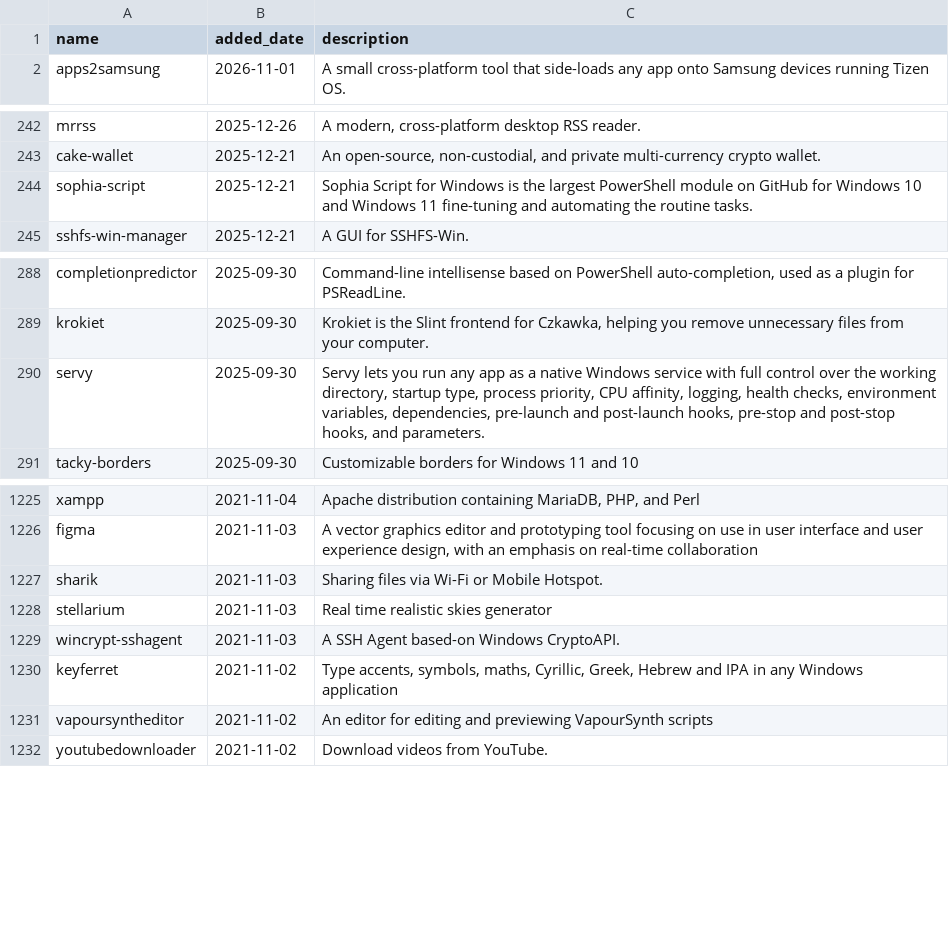
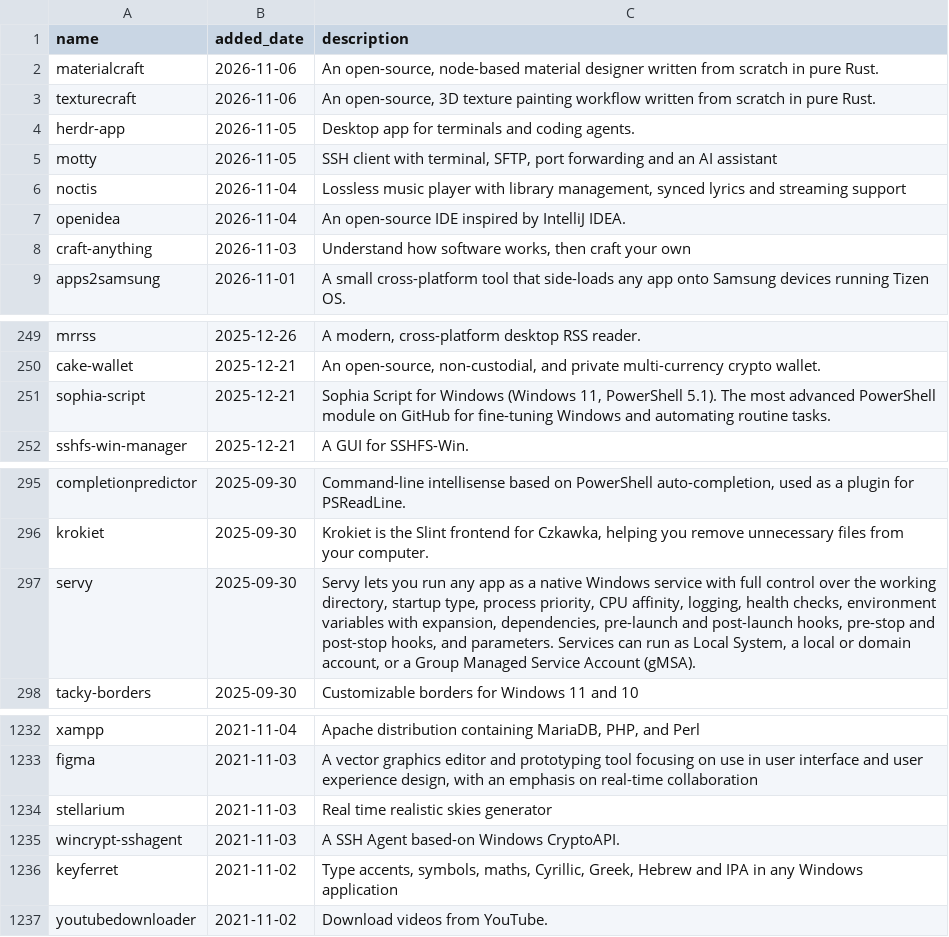
Before and after one commit to scillidan/actions, a CSV file: scoop-manifests/added_extras.csv, drawn as a sheet; only a part is shown, gaps mark what is left out.

```diff
--- a/scoop-manifests/added_extras.csv
+++ b/scoop-manifests/added_extras.csv
@@ -1,2 +1,9 @@
 name,added_date,description
+materialcraft,2026-11-06,"An open-source, node-based material designer written from scratch in pure Rust."
+texturecraft,2026-11-06,"An open-source, 3D texture painting workflow written from scratch in pure Rust."
+herdr-app,2026-11-05,Desktop app for terminals and coding agents.
+motty,2026-11-05,"SSH client with terminal, SFTP, port forwarding and an AI assistant"
+noctis,2026-11-04,"Lossless music player with library management, synced lyrics and streaming support"
+openidea,2026-11-04,An open-source IDE inspired by IntelliJ IDEA.
+craft-anything,2026-11-03,"Understand how software works, then craft your own"
 apps2samsung,2026-11-01,A small cross-platform tool that side-loads any app onto Samsung devices running Tizen OS.
@@ -243,3 +250,3 @@ mrrss,2025-12-26,"A modern, cross-platform desktop RSS reader."
 cake-wallet,2025-12-21,"An open-source, non-custodial, and private multi-currency crypto wallet."
-sophia-script,2025-12-21,Sophia Script for Windows is the largest PowerShell module on GitHub for Windows 10 and Windows 11 fine-tuning and automating the routine tasks.
+sophia-script,2025-12-21,"Sophia Script for Windows (Windows 11, PowerShell 5.1). The most advanced PowerShell module on GitHub for fine-tuning Windows and automating routine tasks."
 sshfs-win-manager,2025-12-21,A GUI for SSHFS-Win.
@@ -289,3 +296,3 @@ completionpredictor,2025-09-30,"Command-line intellisense based on PowerShell au
 krokiet,2025-09-30,"Krokiet is the Slint frontend for Czkawka, helping you remove unnecessary files from your computer."
-servy,2025-09-30,"Servy lets you run any app as a native Windows service with full control over the working directory, startup type, process priority, CPU affinity, logging, health checks, environment variables, dependencies, pre-launch and post-launch hooks, pre-stop and post-stop hooks, and parameters."
+servy,2025-09-30,"Servy lets you run any app as a native Windows service with full control over the working directory, startup type, process priority, CPU affinity, logging, health checks, environment variables with expansion, dependencies, pre-launch and post-launch hooks, pre-stop and post-stop hooks, and parameters. Services can run as Local System, a local or domain account, or a Group Managed Service Account (gMSA)."
 tacky-borders,2025-09-30,Customizable borders for Windows 11 and 10
@@ -1226,3 +1233,2 @@ xampp,2021-11-04,"Apache distribution containing MariaDB, PHP, and Perl"
 figma,2021-11-03,"A vector graphics editor and prototyping tool focusing on use in user interface and user experience design, with an emphasis on real-time collaboration"
-sharik,2021-11-03,Sharing files via Wi-Fi or Mobile Hotspot.
 stellarium,2021-11-03,Real time realistic skies generator
@@ -1230,3 +1236,2 @@ wincrypt-sshagent,2021-11-03,A SSH Agent based-on Windows CryptoAPI.
 keyferret,2021-11-02,"Type accents, symbols, maths, Cyrillic, Greek, Hebrew and IPA in any Windows application"
-vapoursyntheditor,2021-11-02,An editor for editing and previewing VapourSynth scripts
 youtubedownloader,2021-11-02,Download videos from YouTube.
```
Also changed, not shown: scoop-manifests/added_main.csv, scoop-manifests/deprecated.csv, 2 other files.
